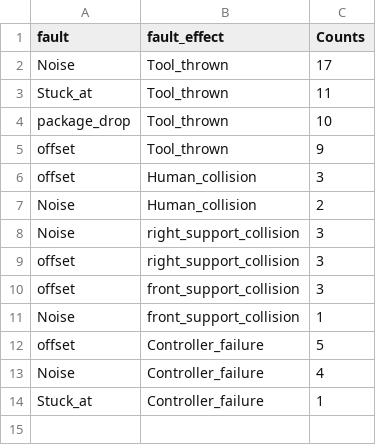
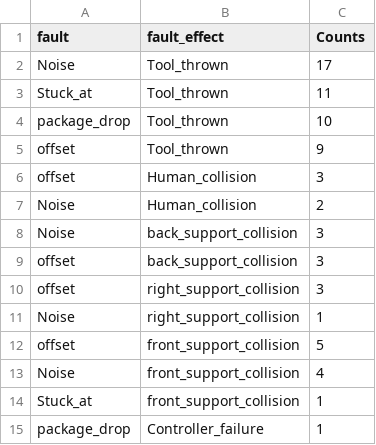
Before and after one commit to SHARATHbhushan/panda_fault_injection_block, a CSV file: Tables/fault_effects_during_planning.csv, drawn as a sheet.

```diff
--- a/Tables/fault_effects_during_planning.csv
+++ b/Tables/fault_effects_during_planning.csv
@@ -7,8 +7,9 @@ offset,Human_collision,3
 Noise,Human_collision,2
-Noise,right_support_collision,3
+Noise,back_support_collision,3
+offset,back_support_collision,3
 offset,right_support_collision,3
-offset,front_support_collision,3
-Noise,front_support_collision,1
-offset,Controller_failure,5
-Noise,Controller_failure,4
-Stuck_at,Controller_failure,1
+Noise,right_support_collision,1
+offset,front_support_collision,5
+Noise,front_support_collision,4
+Stuck_at,front_support_collision,1
+package_drop,Controller_failure,1
```
Also changed, not shown: 7 other files.
